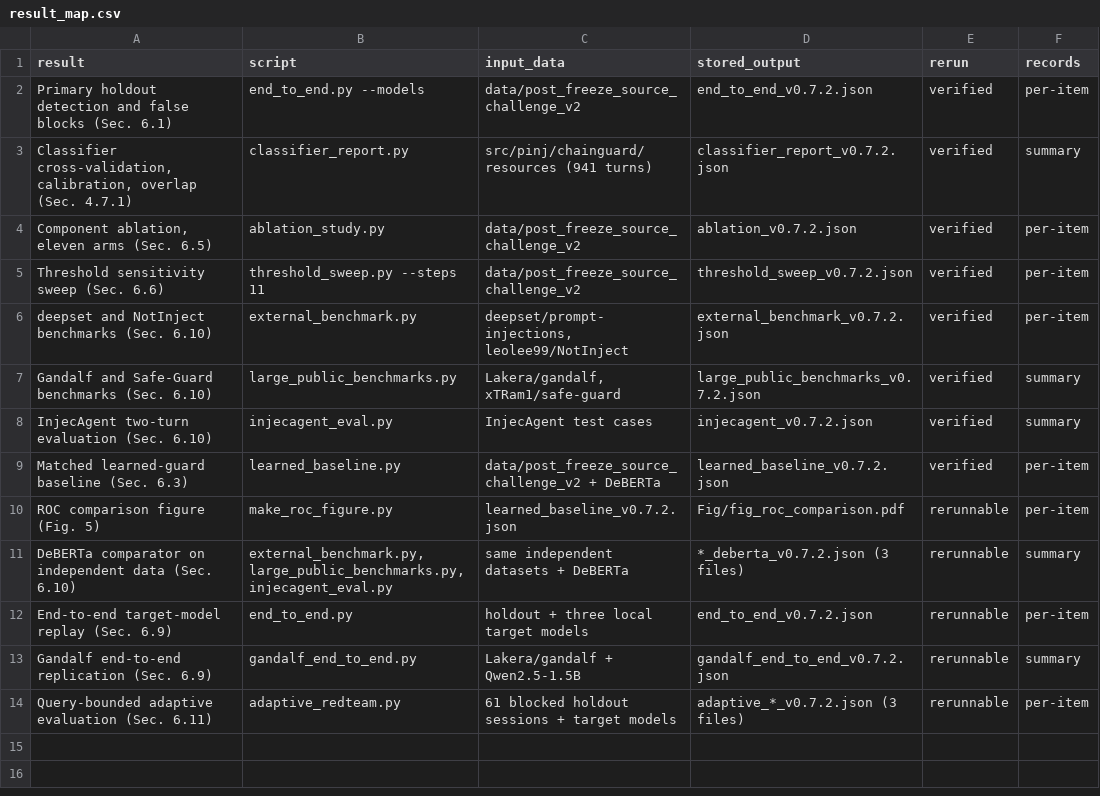
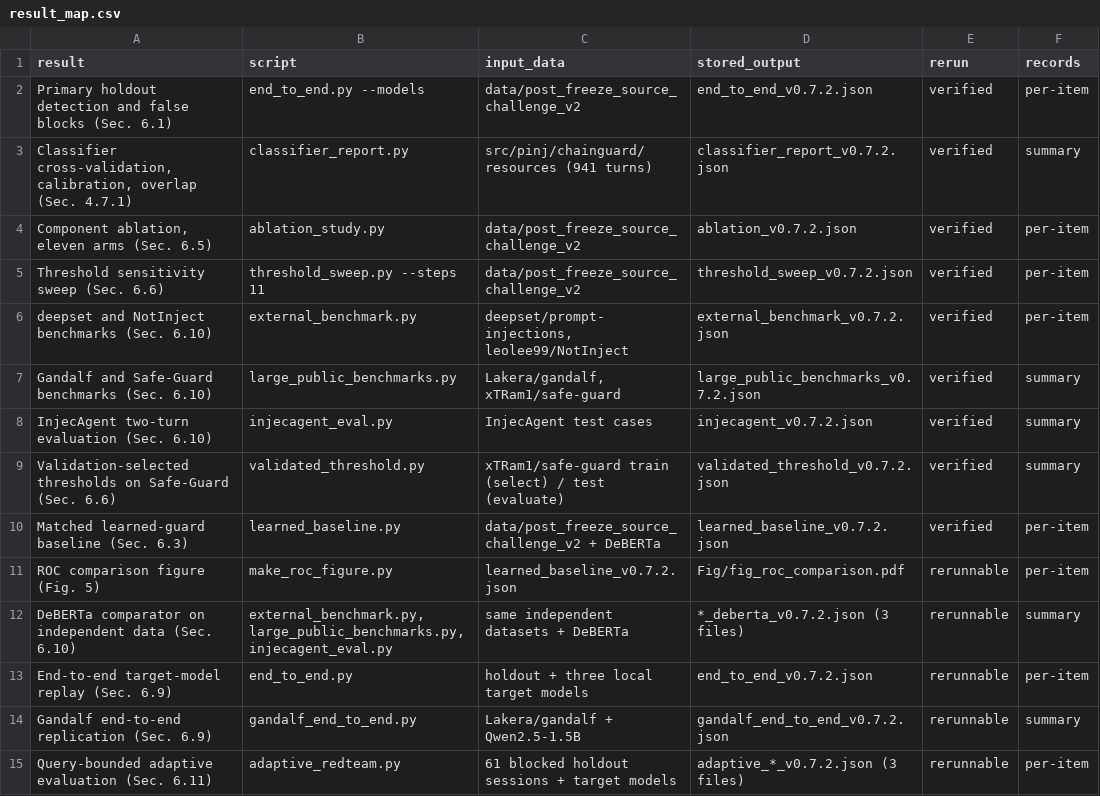
Before and after one commit to f11691/ChainGuard_Publish, a CSV file: result_map.csv, drawn as a sheet; the diff names each change by its address in the sheet, - before the commit and + after, or states it on an @@ line.

```diff
--- a/result_map.csv
+++ b/result_map.csv
+row 9: Validation-selected thresholds on Safe-Guard (Sec. 6.6) | validated_threshold.py | xTRam1/safe-guard train (select) / test (evaluate) | validated_threshold_v0.7.2.json | verified | summary
```
Also changed, not shown: 5 other files.
